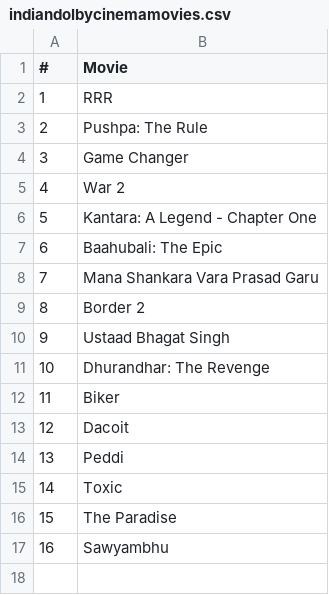
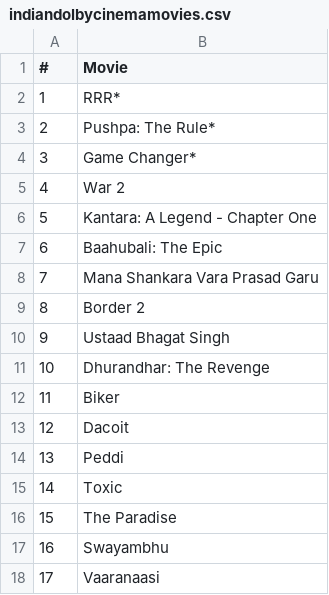
Before and after one commit to shreytyagi/shreytyagi, a CSV file: data/indiandolbycinemamovies.csv, drawn as a sheet.

Commit message:
Update indiandolbycinemamovies.csv

```diff
--- a/data/indiandolbycinemamovies.csv
+++ b/data/indiandolbycinemamovies.csv
@@ -1,5 +1,5 @@
 #,Movie
-1,RRR
-2,Pushpa: The Rule
-3,Game Changer
+1,RRR*
+2,Pushpa: The Rule*
+3,Game Changer*
 4,War 2
@@ -16,2 +16,3 @@
 15,The Paradise
-16,Sawyambhu
+16,Swayambhu
+17,Vaaranaasi
```
